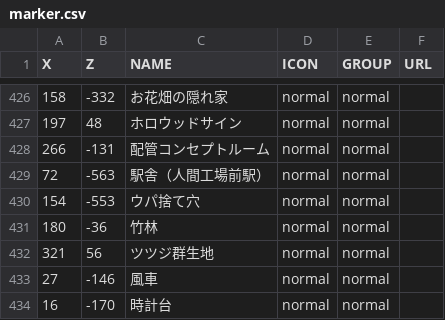
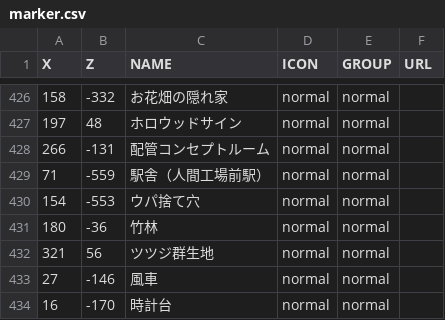
Before and after one commit to holomap/minecraft, a CSV file: marker.csv, drawn as a sheet; only a part is shown, gaps mark what is left out.

Commit message:
マーカー情報を更新

```diff
--- a/marker.csv
+++ b/marker.csv
@@ -428,3 +428,3 @@ X,Z,NAME,ICON,GROUP,URL
 266,-131,配管コンセプトルーム,normal,normal,
-72,-563,駅舎（人間工場前駅）,normal,normal,
+71,-559,駅舎（人間工場前駅）,normal,normal,
 154,-553,ウパ捨て穴,normal,normal,
```
